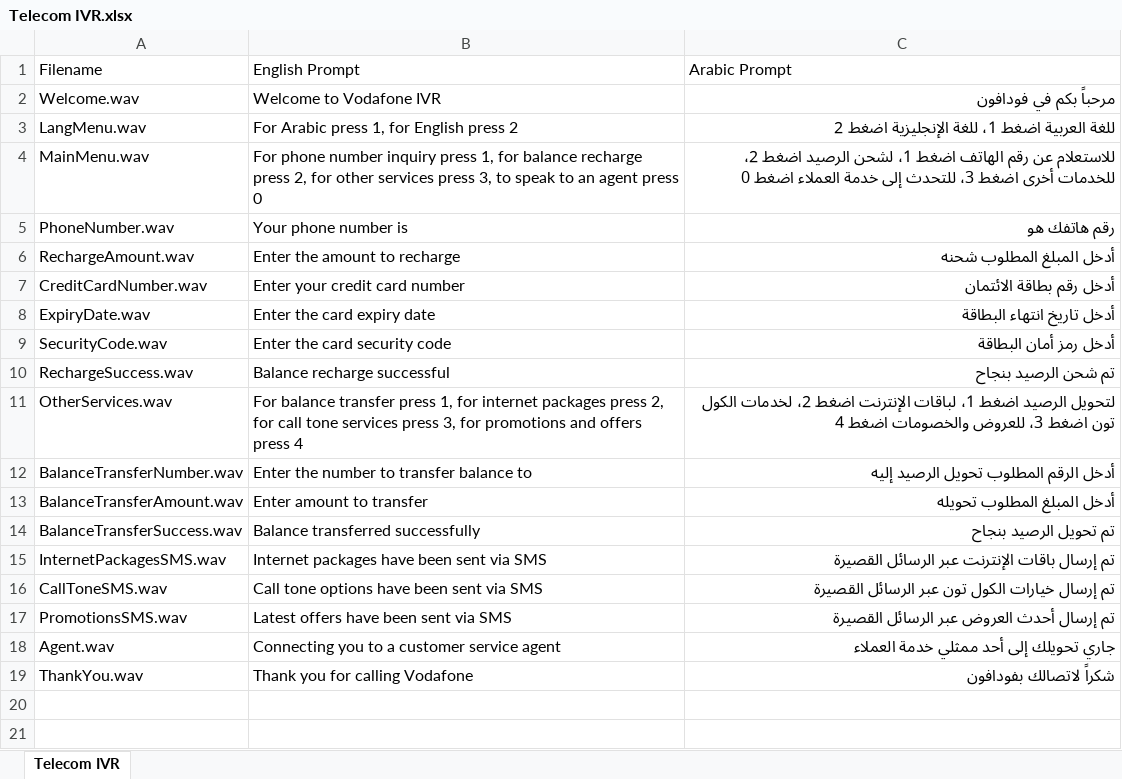
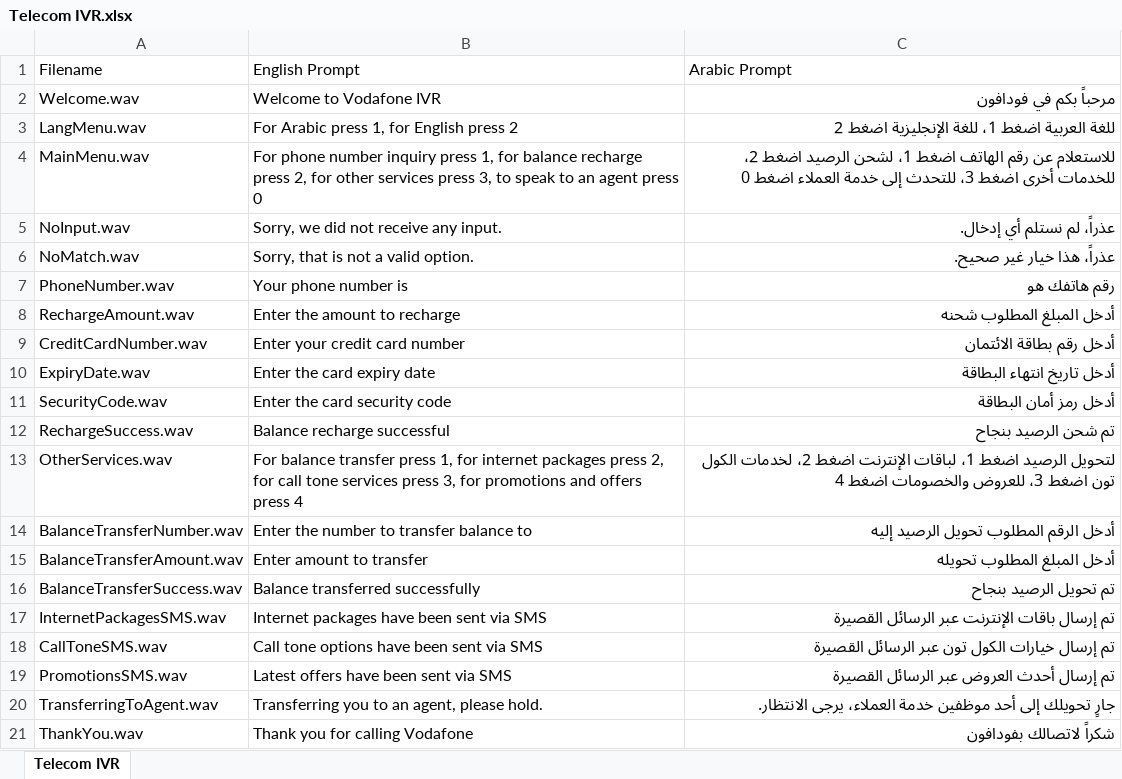
Before and after one commit to moazmohamed20-ist/internship-material, an Excel workbook: Prompts/Matrices/Telecom IVR.xlsx, sheet Telecom IVR, drawn as a sheet; values as stored, in another font and other column widths than the file's, no borders; table styles not drawn; removed rows and columns are numbered as before the commit, all else as after; the diff names each change by its address in the sheet, - before the commit and + after, or states it on an @@ line.

```diff
--- a/Prompts/Matrices/Telecom IVR.xlsx (sheet Telecom IVR)
+++ b/Prompts/Matrices/Telecom IVR.xlsx (sheet Telecom IVR)
+row 5: NoInput.wav | Sorry, we did not receive any input. | عذراً، لم نستلم أي إدخال.
+row 6: NoMatch.wav | Sorry, that is not a valid option. | عذراً، هذا خيار غير صحيح.
-row 18: Agent.wav | Connecting you to a customer service agent | جاري تحويلك إلى أحد ممثلي خدمة العملاء
+row 20: TransferringToAgent.wav | Transferring you to an agent, please hold. | جارٍ تحويلك إلى أحد موظفين خدمة العملاء، يرجى الانتظار.
```
Also changed, not shown: 4 other files.
